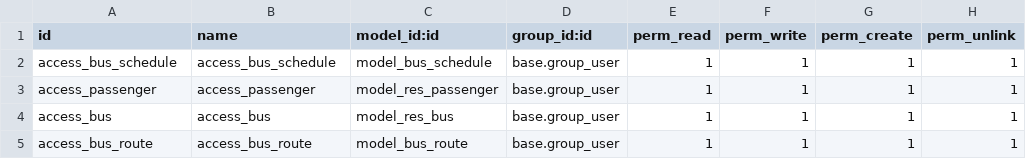
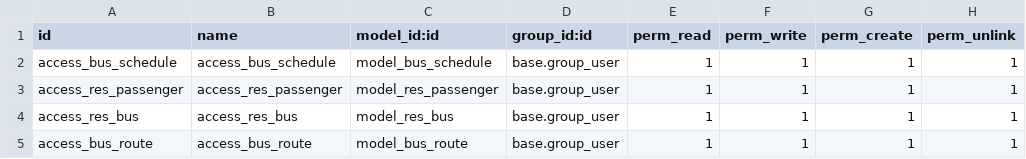
Before and after one commit to delvitord/drd_training_odoo, a CSV file: drd_training_odoo/security/ir.model.access.csv, drawn as a sheet.

Commit message:
Edit name and id view

```diff
--- a/drd_training_odoo/security/ir.model.access.csv
+++ b/drd_training_odoo/security/ir.model.access.csv
@@ -2,4 +2,4 @@ id,name,model_id:id,group_id:id,perm_read,perm_write,perm_create,perm_unlink
 access_bus_schedule,access_bus_schedule,model_bus_schedule,base.group_user,1,1,1,1
-access_passenger,access_passenger,model_res_passenger,base.group_user,1,1,1,1
-access_bus,access_bus,model_res_bus,base.group_user,1,1,1,1
+access_res_passenger,access_res_passenger,model_res_passenger,base.group_user,1,1,1,1
+access_res_bus,access_res_bus,model_res_bus,base.group_user,1,1,1,1
 access_bus_route,access_bus_route,model_bus_route,base.group_user,1,1,1,1
```
Also changed, not shown: 4 other files.
